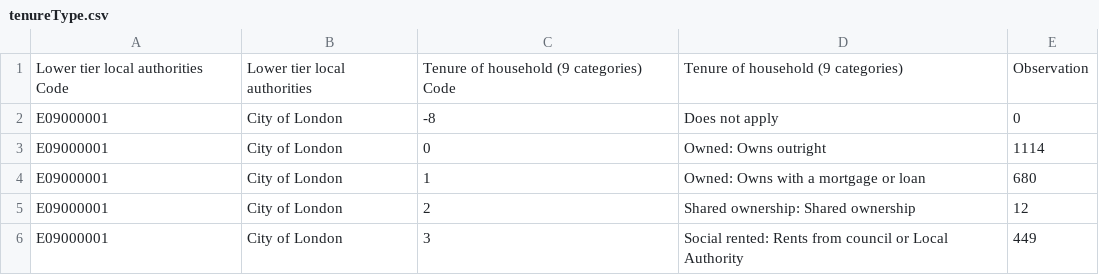
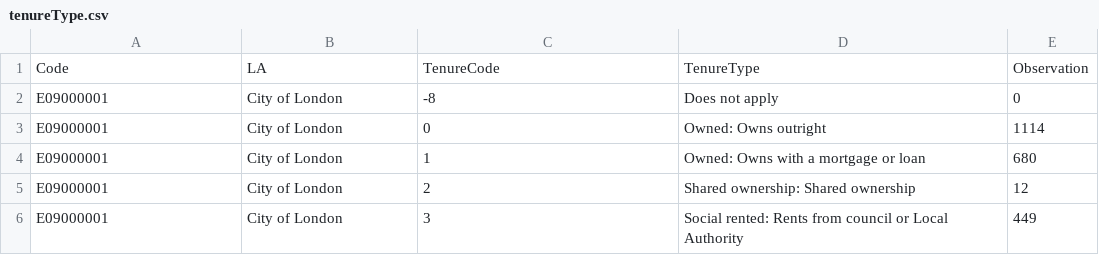
Before and after one commit to chriswGH/data., a CSV file: tenureType.csv, drawn as a sheet; only a part is shown; removed rows and columns are numbered as before the commit, all else as after; the diff names each change by its address in the sheet, - before the commit and + after, or states it on an @@ line.

Commit message:
Update tenureType.csv
Reduced column name size

```diff
--- a/tenureType.csv
+++ b/tenureType.csv
-row 1: Lower tier local authorities Code | Lower tier local authorities | Tenure of household (9 categories) Code | Tenure of household (9 categories) | Observation
+row 1: Code | LA | TenureCode | TenureType | Observation
```
